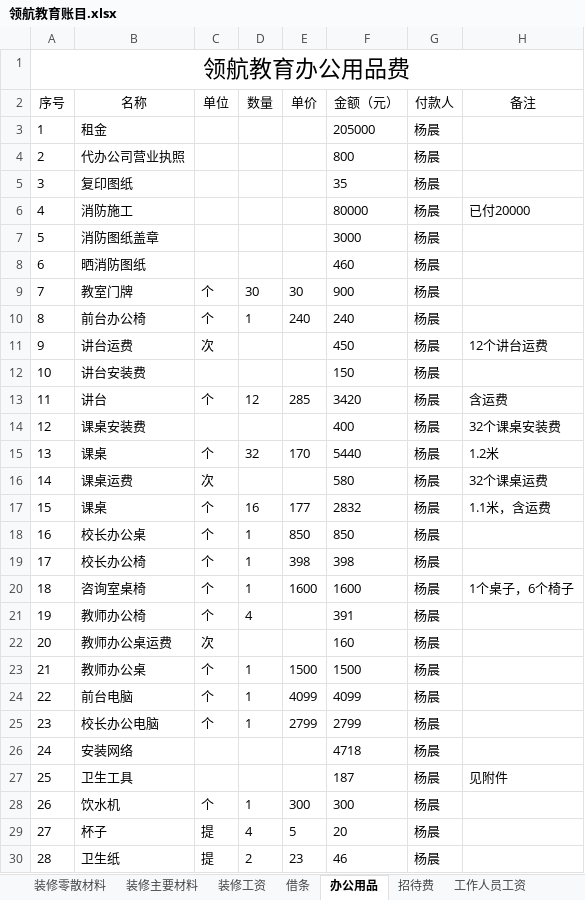
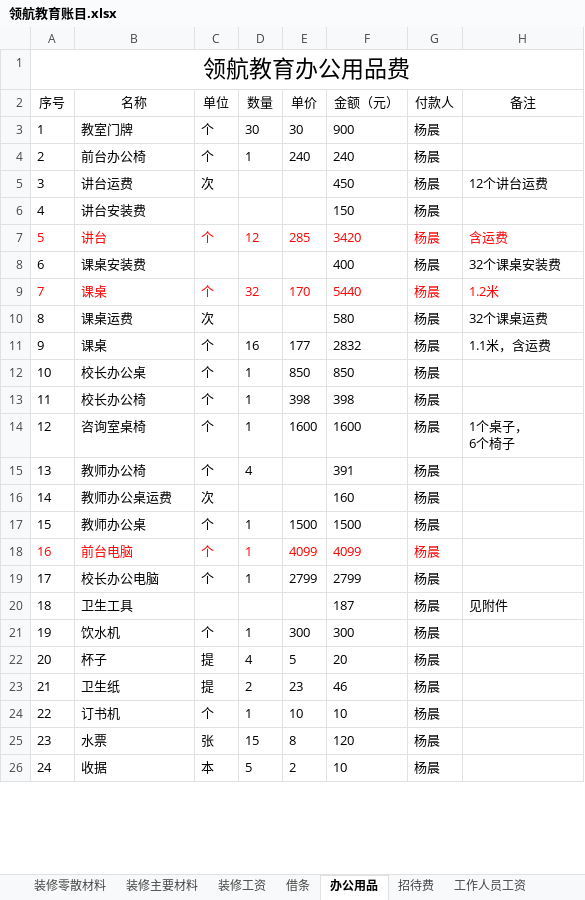
Before and after one commit to SolidFighter/LH_EDU, an Excel workbook: 开支收入/领航教育账目.xlsx, sheet 办公用品, drawn as a sheet; only a part is shown; the shorter side is filled out with more unchanged rows; values as stored, in another font and other column widths than the file's, no borders; removed rows and columns are numbered as before the commit, all else as after; ↵ is a line break in a cell; the diff covers the shown part only; the diff names each change by its address in the sheet, - before the commit and + after, or states it on an @@ line.

```diff
--- a/开支收入/领航教育账目.xlsx (sheet 办公用品)
+++ b/开支收入/领航教育账目.xlsx (sheet 办公用品)
-row 3: 1 | 租金 |  |  |  | 205000 | 杨晨
-row 4: 2 | 代办公司营业执照 |  |  |  | 800 | 杨晨
-row 5: 3 | 复印图纸 |  |  |  | 35 | 杨晨
-row 6: 4 | 消防施工 |  |  |  | 80000 | 杨晨 | 已付20000
-row 7: 5 | 消防图纸盖章 |  |  |  | 3000 | 杨晨
-row 8: 6 | 晒消防图纸 |  |  |  | 460 | 杨晨
@@ column A (序号) renumbered between rows 3 and 82 @@
-A7:H7 text colour: black
+A7:H7 text colour: #FF0000
-A9:H9 text colour: black
+A9:H9 text colour: #FF0000
-H14 (备注): 1个桌子，6个椅子
+H14 (备注): 1个桌子， ↵ 6个椅子
-A18:G18 text colour: black
+A18:G18 text colour: #FF0000
-row 26: 24 | 安装网络 |  |  |  | 4718 | 杨晨
```
Also changed, not shown: 2 added rows, 2 removed rows and cell formats elsewhere in this sheet, sheet 装修零散材料, sheet 装修主要材料, sheet 借条, sheet 汇总数据, sheet 招待费, sheet 工作人员工资, 2 more sheets, other sheet tabs, hidden cells, 21 other files.
